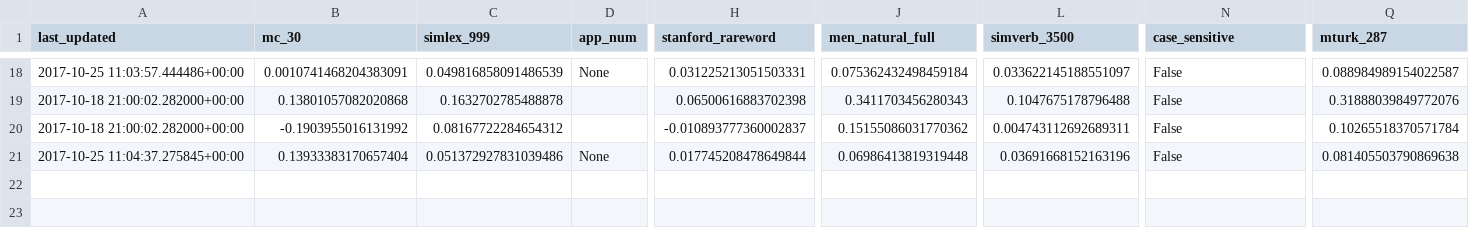
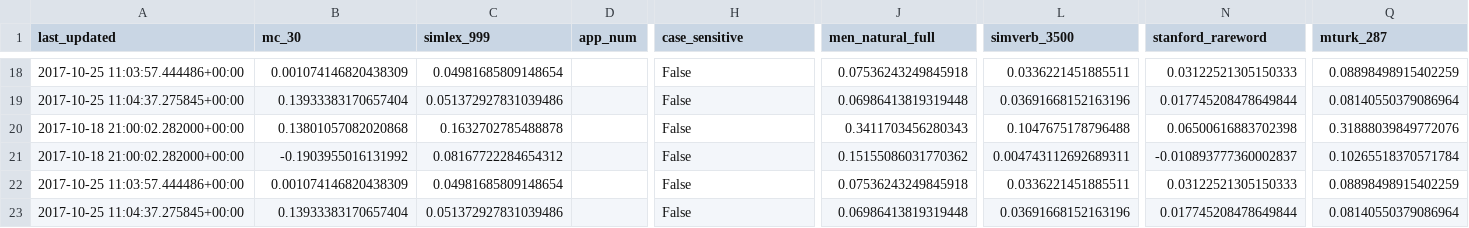
Before and after one commit to JaredFern/VecShare, a CSV file: vecshare/index_file.csv, drawn as a sheet; only a part is shown, gaps mark what is left out; addresses are those after the commit; rows hold the shown columns only; the diff covers the shown part only; the diff names each change by its address in the sheet, - before the commit and + after, or states it on an @@ line.

Commit message:
Site updated: 2017-10-25 08:04:29

```diff
--- a/vecshare/index_file.csv
+++ b/vecshare/index_file.csv
-H1: stanford_rareword
+H1: case_sensitive
-N1: case_sensitive
+N1: stanford_rareword
-B18 (mc_30): 0.0010741468204383091
+B18 (mc_30): 0.001074146820438309
-C18 (simlex_999): 0.049816858091486539
+C18 (simlex_999): 0.04981685809148654
-D18 (app_num): None
+D18 (app_num): (empty)
-H18 (case_sensitive): 0.031225213051503331
+H18 (case_sensitive): False
-J18 (men_natural_full): 0.075362432498459184
+J18 (men_natural_full): 0.07536243249845918
-L18 (simverb_3500): 0.033622145188551097
+L18 (simverb_3500): 0.0336221451885511
-N18 (stanford_rareword): False
+N18 (stanford_rareword): 0.03122521305150333
-Q18 (mturk_287): 0.088984989154022587
+Q18 (mturk_287): 0.08898498915402259
+row 19: 2017-10-25 11:04:37.275845+00:00 | 0.13933383170657404 | 0.051372927831039486 |  | False | 0.06986413819319448 | 0.03691668152163196 | 0.017745208478649844 | 0.08140550379086964
-H20 (case_sensitive): 0.06500616883702398
+H20 (case_sensitive): False
-N20 (stanford_rareword): False
+N20 (stanford_rareword): 0.06500616883702398
-H21 (case_sensitive): -0.010893777360002837
+H21 (case_sensitive): False
-N21 (stanford_rareword): False
+N21 (stanford_rareword): -0.010893777360002837
+row 22: 2017-10-25 11:03:57.444486+00:00 | 0.001074146820438309 | 0.04981685809148654 |  | False | 0.07536243249845918 | 0.0336221451885511 | 0.03122521305150333 | 0.08898498915402259
-D23 (app_num): None
+D23 (app_num): (empty)
-H23 (case_sensitive): 0.017745208478649844
+H23 (case_sensitive): False
-N23 (stanford_rareword): False
+N23 (stanford_rareword): 0.017745208478649844
-Q23 (mturk_287): 0.081405503790869638
+Q23 (mturk_287): 0.08140550379086964
```
Also changed, not shown: 34 edited cells elsewhere in this file.
